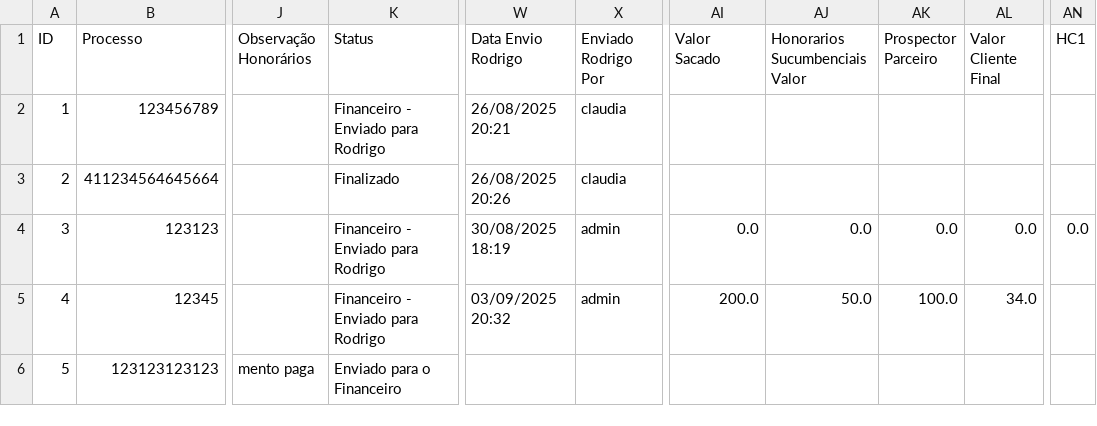
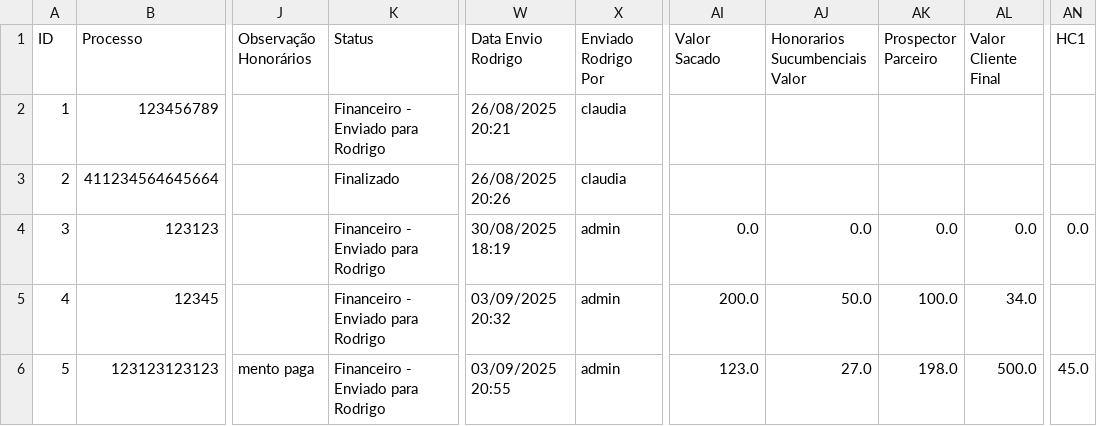
Before and after one commit to leoparipiranga/capistrano_processos, a CSV file: bases/lista_alvaras.csv, drawn as a sheet; only a part is shown, gaps mark what is left out; the diff names each change by its address in the sheet, - before the commit and + after, or states it on an @@ line.

Commit message:
Atualização via Streamlit 03/09/2025 20:55:56

```diff
--- a/bases/lista_alvaras.csv
+++ b/bases/lista_alvaras.csv
-K6 (Status): Enviado para o Financeiro
+K6 (Status): Financeiro - Enviado para Rodrigo
-W6 (Data Envio Rodrigo): (empty)
+W6 (Data Envio Rodrigo): 03/09/2025 20:55
-X6 (Enviado Rodrigo Por): (empty)
+X6 (Enviado Rodrigo Por): admin
-AI6 (Valor Sacado): (empty)
+AI6 (Valor Sacado): 123.0
-AJ6 (Honorarios Sucumbenciais Valor): (empty)
+AJ6 (Honorarios Sucumbenciais Valor): 27.0
-AK6 (Prospector Parceiro): (empty)
+AK6 (Prospector Parceiro): 198.0
-AL6 (Valor Cliente Final): (empty)
+AL6 (Valor Cliente Final): 500.0
-AN6 (HC1): (empty)
+AN6 (HC1): 45.0
```
